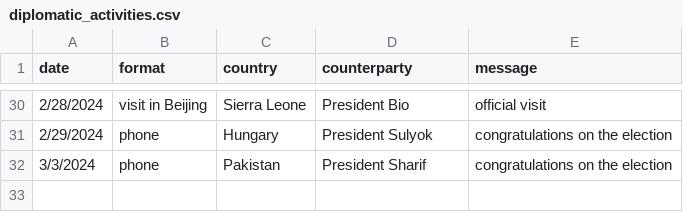
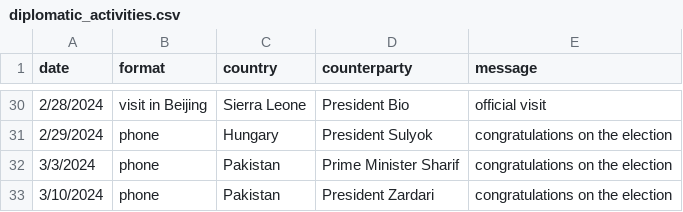
Before and after one commit to boshishuoshuo/boshishuoshuo.github.io, a CSV file: _data/diplomatic_activities.csv, drawn as a sheet; only a part is shown, gaps mark what is left out.

Commit message:
Update diplomatic 2024/3/10

```diff
--- a/_data/diplomatic_activities.csv
+++ b/_data/diplomatic_activities.csv
@@ -31,2 +31,3 @@ date,format,country,counterparty,message
 2/29/2024, phone, Hungary, President Sulyok, congratulations on the election
-3/3/2024, phone, Pakistan, President Sharif, congratulations on the election
+3/3/2024, phone, Pakistan, Prime Minister Sharif, congratulations on the election
+3/10/2024, phone, Pakistan, President Zardari, congratulations on the election
```
